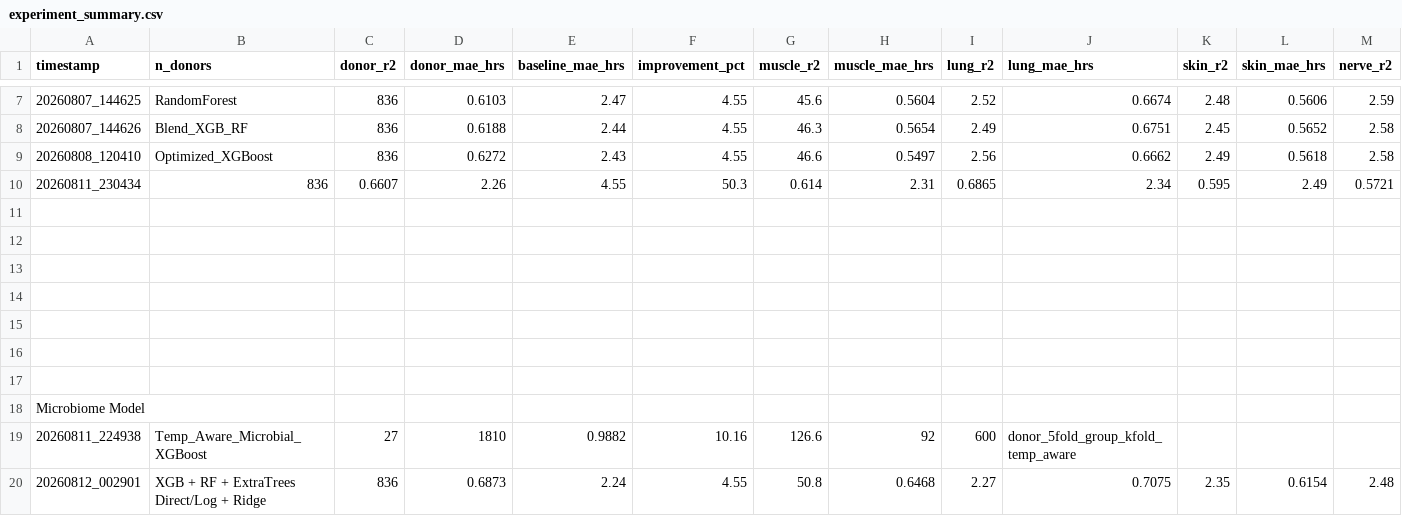
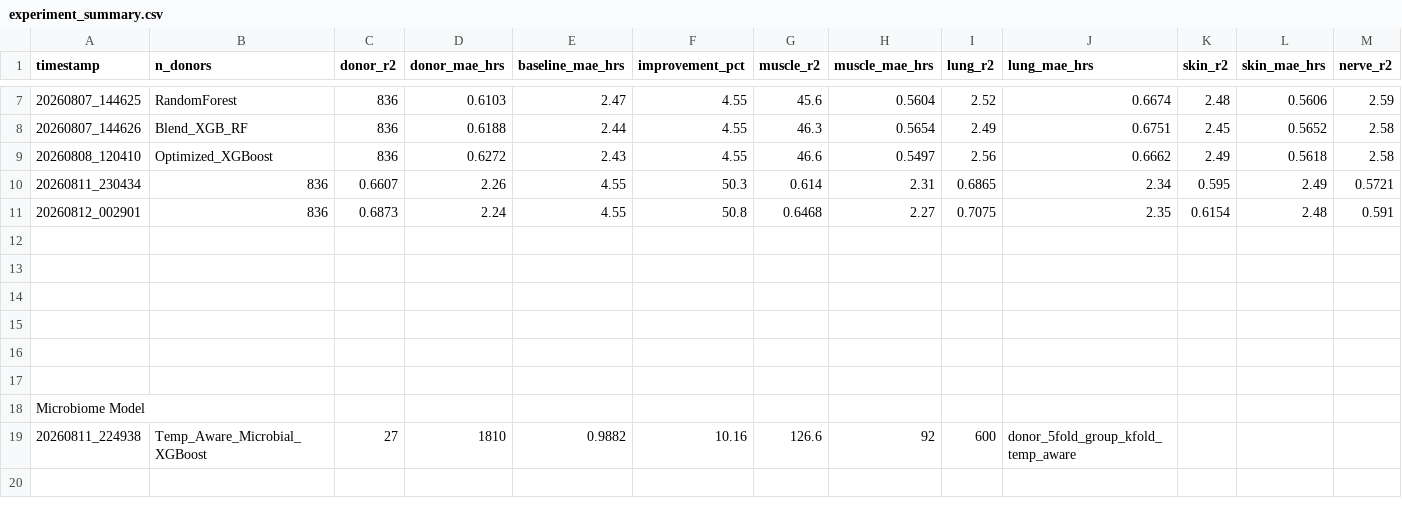
Before and after one commit to shizamusthafa20/ForensicChrono, a CSV file: results/experiment_summary.csv, drawn as a sheet; only a part is shown, gaps mark what is left out; removed rows and columns are numbered as before the commit, all else as after; rows hold the shown columns only; the diff names each change by its address in the sheet, - before the commit and + after, or states it on an @@ line.

Commit message:
Update RNA PMI model results

```diff
--- a/results/experiment_summary.csv
+++ b/results/experiment_summary.csv
-row 11: (empty)
+row 11: 20260812_002901 | 836 | 0.6873 | 2.24 | 4.55 | 50.8 | 0.6468 | 2.27 | 0.7075 | 2.35 | 0.6154 | 2.48 | 0.591
-row 20: 20260812_002901 | XGB + RF + ExtraTrees Direct/Log + Ridge | 836 | 0.6873 | 2.24 | 4.55 | 50.8 | 0.6468 | 2.27 | 0.7075 | 2.35 | 0.6154 | 2.48
```
